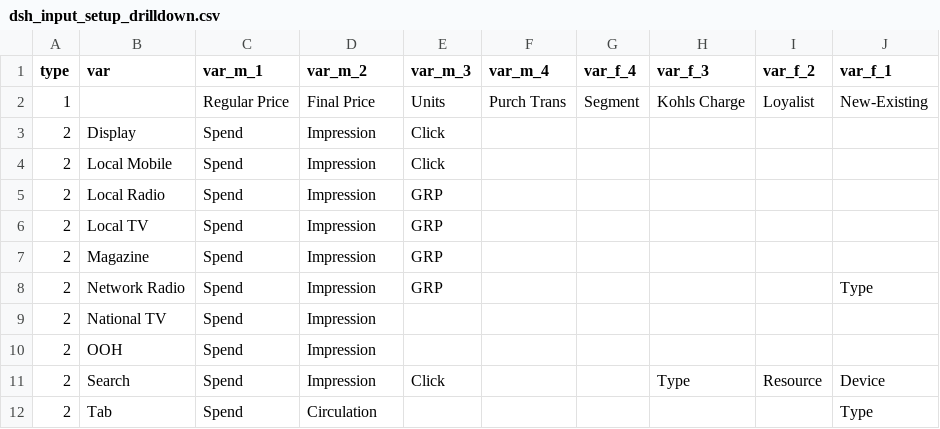
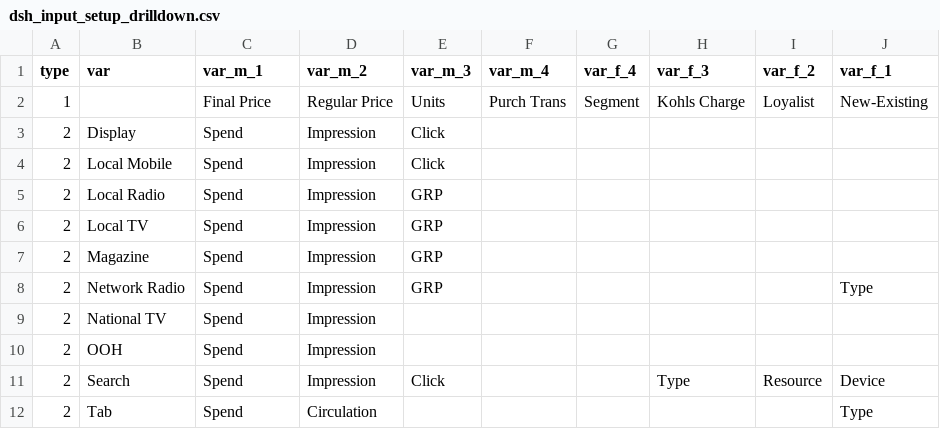
Before and after one commit to truesightconsulting/dashboard, a CSV file: dsh_input_setup_drilldown.csv, drawn as a sheet.

```diff
--- a/dsh_input_setup_drilldown.csv
+++ b/dsh_input_setup_drilldown.csv
@@ -1,3 +1,3 @@
 type,var,var_m_1,var_m_2,var_m_3,var_m_4,var_f_4,var_f_3,var_f_2,var_f_1
-1,,Regular Price,Final Price,Units,Purch Trans,Segment,Kohls Charge,Loyalist,New-Existing
+1,,Final Price,Regular Price,Units,Purch Trans,Segment,Kohls Charge,Loyalist,New-Existing
 2,Display,Spend,Impression,Click,,,,,
```
Also changed, not shown: dsh_input_lookup_dma.csv, dsh_input_lookup_var.csv, 4 other files.
